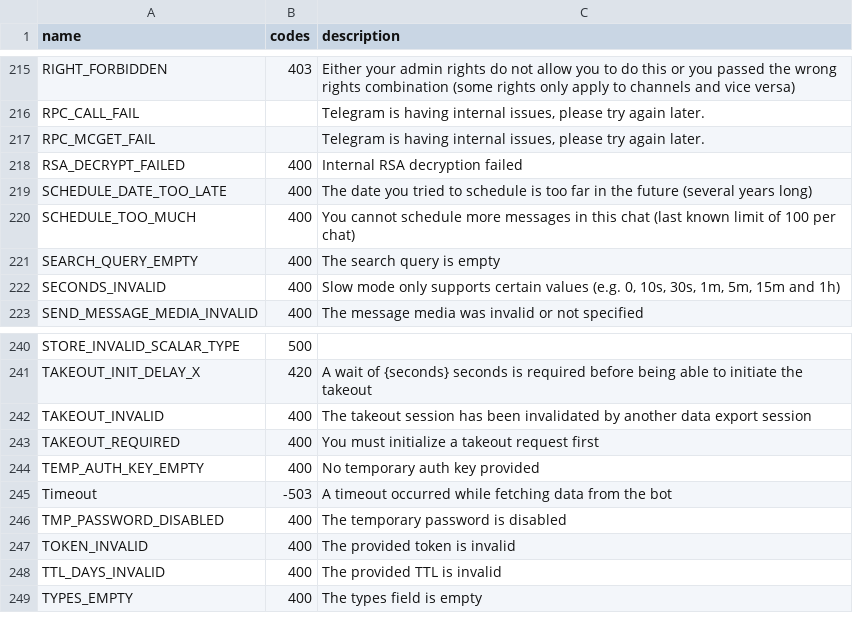
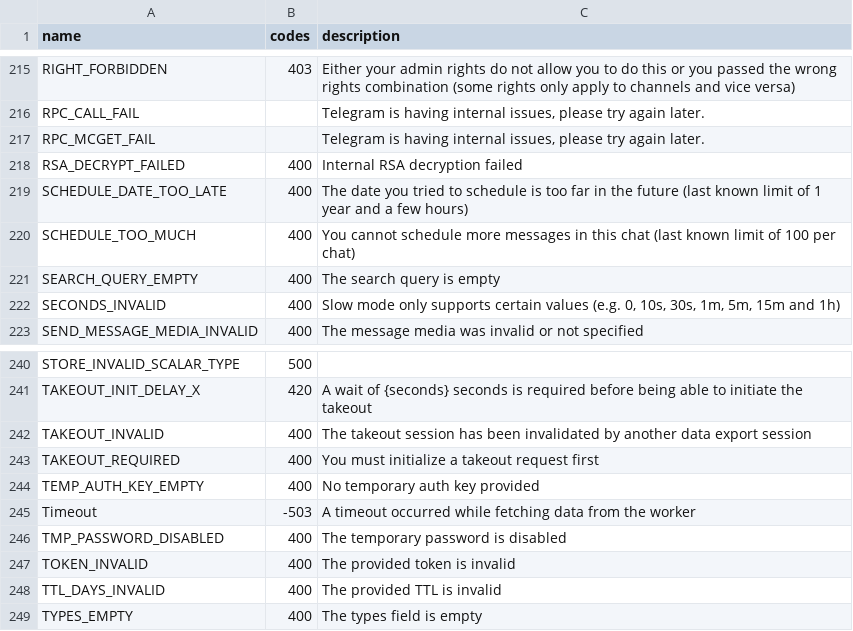
Before and after one commit to LonamiWebs/Telethon, a CSV file: telethon_generator/data/errors.csv, drawn as a sheet; only a part is shown, gaps mark what is left out.

Commit message:
Update SCHEDULE_DATE_TOO_LATE and -503 description

```diff
--- a/telethon_generator/data/errors.csv
+++ b/telethon_generator/data/errors.csv
@@ -218,3 +218,3 @@ RPC_MCGET_FAIL,,"Telegram is having internal issues, please try again later."
 RSA_DECRYPT_FAILED,400,Internal RSA decryption failed
-SCHEDULE_DATE_TOO_LATE,400,The date you tried to schedule is too far in the future (several years long)
+SCHEDULE_DATE_TOO_LATE,400,The date you tried to schedule is too far in the future (last known limit of 1 year and a few hours)
 SCHEDULE_TOO_MUCH,400,You cannot schedule more messages in this chat (last known limit of 100 per chat)
@@ -244,3 +244,3 @@ TAKEOUT_REQUIRED,400,You must initialize a takeout request first
 TEMP_AUTH_KEY_EMPTY,400,No temporary auth key provided
-Timeout,-503,A timeout occurred while fetching data from the bot
+Timeout,-503,A timeout occurred while fetching data from the worker
 TMP_PASSWORD_DISABLED,400,The temporary password is disabled
```
